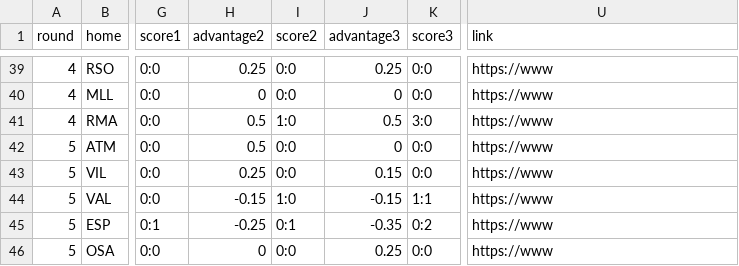
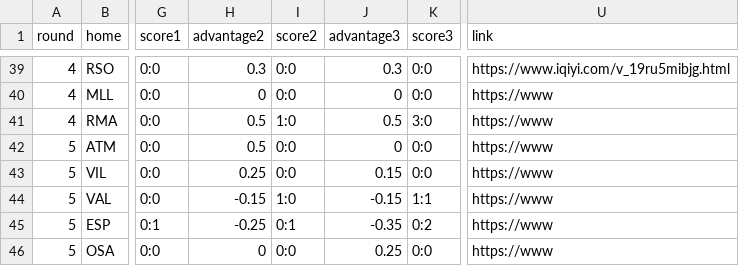
Before and after one commit to vinnie1225h/fb, a CSV file: train.csv, drawn as a sheet; only a part is shown, gaps mark what is left out; the diff covers the shown part only; the diff names each change by its address in the sheet, - before the commit and + after, or states it on an @@ line.

```diff
--- a/train.csv
+++ b/train.csv
-H39 (advantage2): 0.25
+H39 (advantage2): 0.3
-J39 (advantage3): 0.25
+J39 (advantage3): 0.3
-U39 (link): https://www
+U39 (link): https://www.iqiyi.com/v_19ru5mibjg.html
```
Also changed, not shown: 30 edited cells elsewhere in this file, 1 other file.
